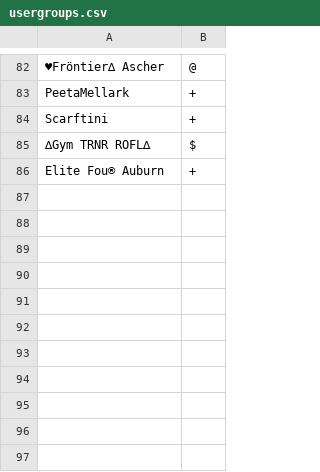
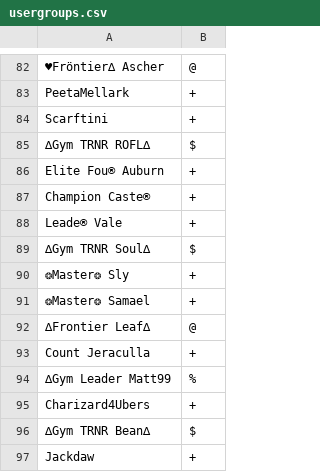
Before and after one commit to Sora-League/Pokemon-Showdown, a CSV file: config/usergroups.csv, drawn as a sheet; only a part is shown, gaps mark what is left out; the diff names each change by its address in the sheet, - before the commit and + after, or states it on an @@ line.

```diff
--- a/config/usergroups.csv
+++ b/config/usergroups.csv
+row 87: Champion Caste® | +
+row 88: Leade® Vale | +
+row 89: ∆Gym TRNR Soul∆ | $
+row 90: ❂Master❂ Sly | +
+row 91: ❂Master❂ Samael | +
+row 92: ∆Frontier Leaf∆ | @
+row 93: Count Jeraculla | +
+row 94: ∆Gym Leader Matt99 | %
+row 95: Charizard4Ubers | +
+row 96: ∆Gym TRNR Bean∆ | $
+row 97: Jackdaw | +
```
Also changed, not shown: 1 other file.
